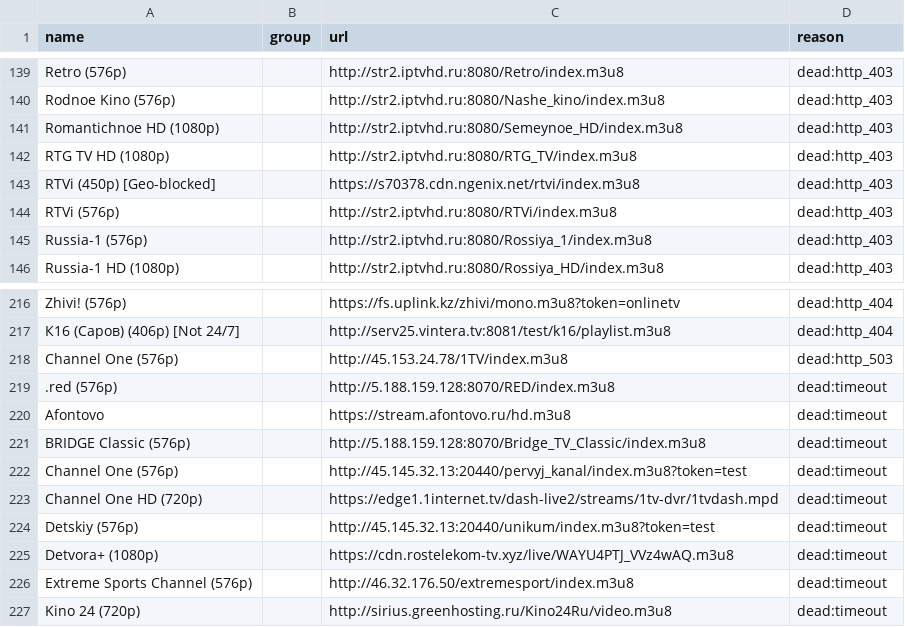
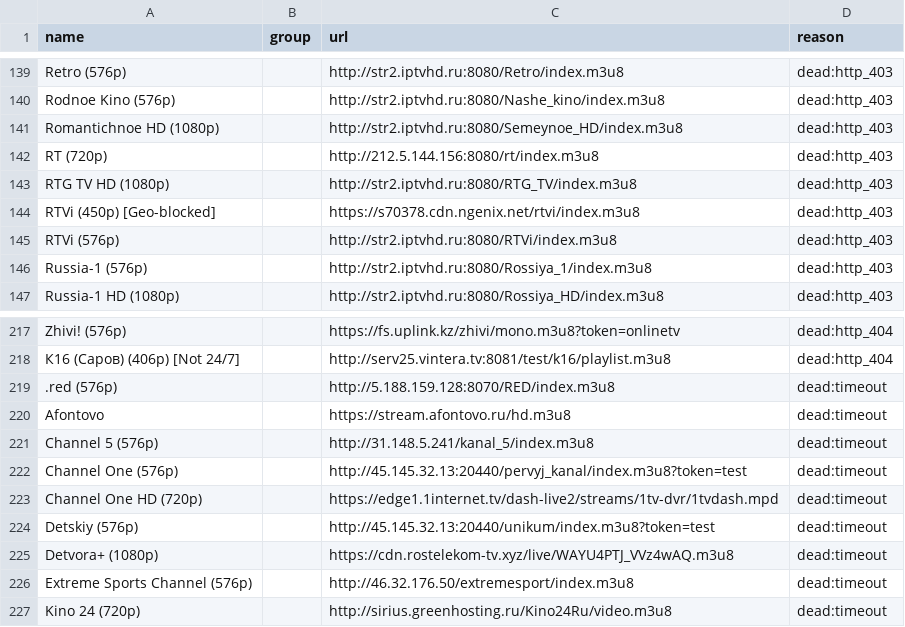
Before and after one commit to gvineon550-coder/8Z6evf3ezzM469, a CSV file: docs/rejected.csv, drawn as a sheet; only a part is shown, gaps mark what is left out; the diff covers the shown part only.

```diff
--- a/docs/rejected.csv
+++ b/docs/rejected.csv
@@ -141,2 +141,3 @@ Rodnoe Kino (576p),,http://str2.iptvhd.ru:8080/Nashe_kino/index.m3u8,dead:http_4
 Romantichnoe HD (1080p),,http://str2.iptvhd.ru:8080/Semeynoe_HD/index.m3u8,dead:http_403
+RT (720p),,http://212.5.144.156:8080/rt/index.m3u8,dead:http_403
 RTG TV HD (1080p),,http://str2.iptvhd.ru:8080/RTG_TV/index.m3u8,dead:http_403
@@ -217,6 +218,5 @@ Zhivi! (576p),,https://fs.uplink.kz/zhivi/mono.m3u8?token=onlinetv,dead:http_404
 К16 (Саров) (406p) [Not 24/7],,http://serv25.vintera.tv:8081/test/k16/playlist.m3u8,dead:http_404
-Channel One (576p),,http://45.153.24.78/1TV/index.m3u8,dead:http_503
 .red (576p),,http://5.188.159.128:8070/RED/index.m3u8,dead:timeout
 Afontovo,,https://stream.afontovo.ru/hd.m3u8,dead:timeout
-BRIDGE Classic (576p),,http://5.188.159.128:8070/Bridge_TV_Classic/index.m3u8,dead:timeout
+Channel 5 (576p),,http://31.148.5.241/kanal_5/index.m3u8,dead:timeout
 Channel One (576p),,http://45.145.32.13:20440/pervyj_kanal/index.m3u8?token=test,dead:timeout
```
Also changed, not shown: 8 added rows, 4 removed rows and 2 edited cells elsewhere in this file, docs/channels.csv, 28 other files.
